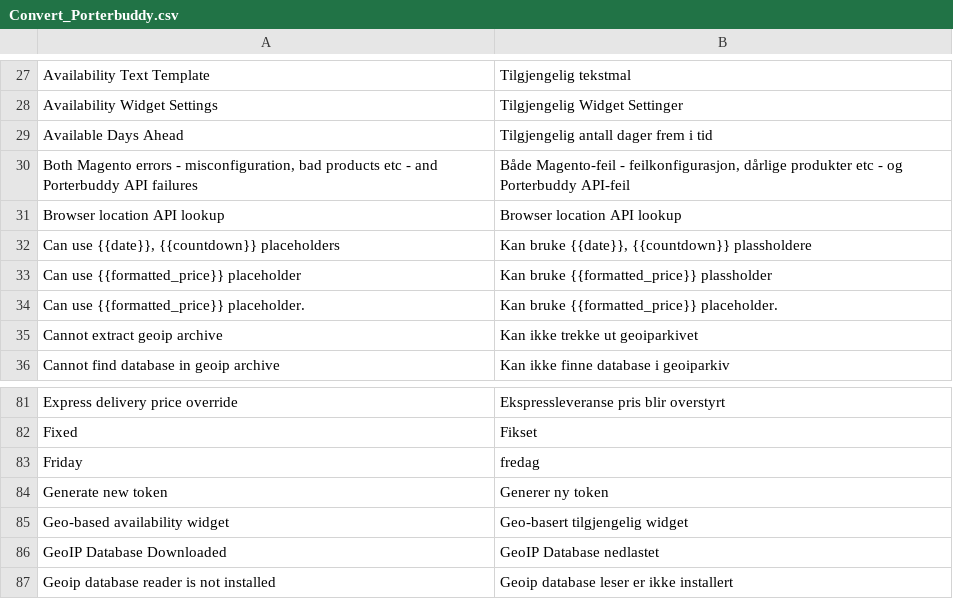
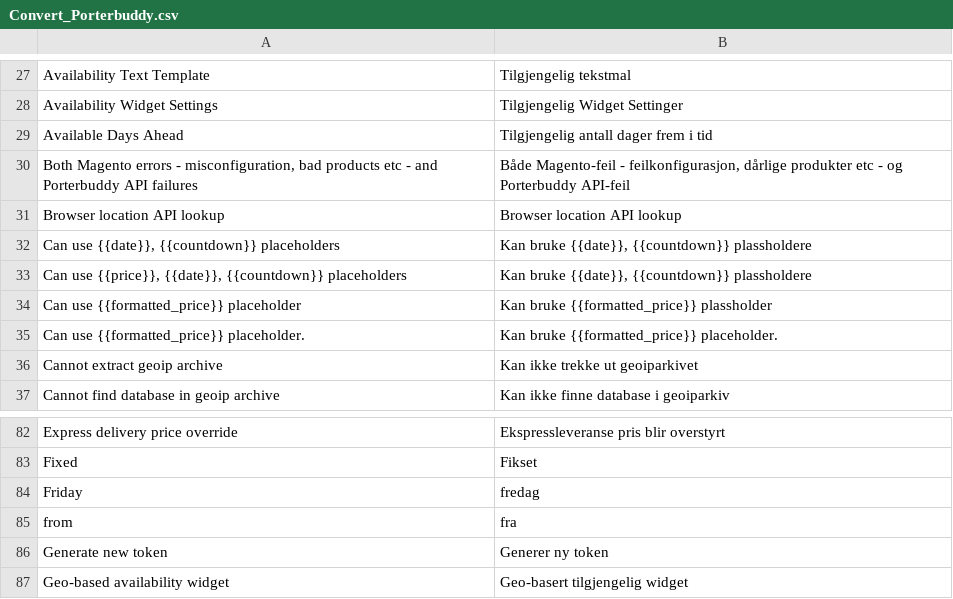
Before and after one commit to PorterAS/magento-plugin-v1, a CSV file: app/locale/nb_NO/Convert_Porterbuddy.csv, drawn as a sheet; only a part is shown, gaps mark what is left out; the shorter side is filled out with more unchanged rows.

```diff
--- a/app/locale/nb_NO/Convert_Porterbuddy.csv
+++ b/app/locale/nb_NO/Convert_Porterbuddy.csv
@@ -32,2 +32,3 @@
 "Can use {{date}}, {{countdown}} placeholders","Kan bruke {{date}}, {{countdown}} plassholdere"
+"Can use {{price}}, {{date}}, {{countdown}} placeholders","Kan bruke {{date}}, {{countdown}} plassholdere"
 "Can use {{formatted_price}} placeholder","Kan bruke {{formatted_price}} plassholder"
@@ -83,2 +84,3 @@
 "Friday","fredag"
+"from", "fra"
 "Generate new token","Generer ny token"
```
Also changed, not shown: app/locale/en_US/Convert_Porterbuddy.csv, 7 other files.
